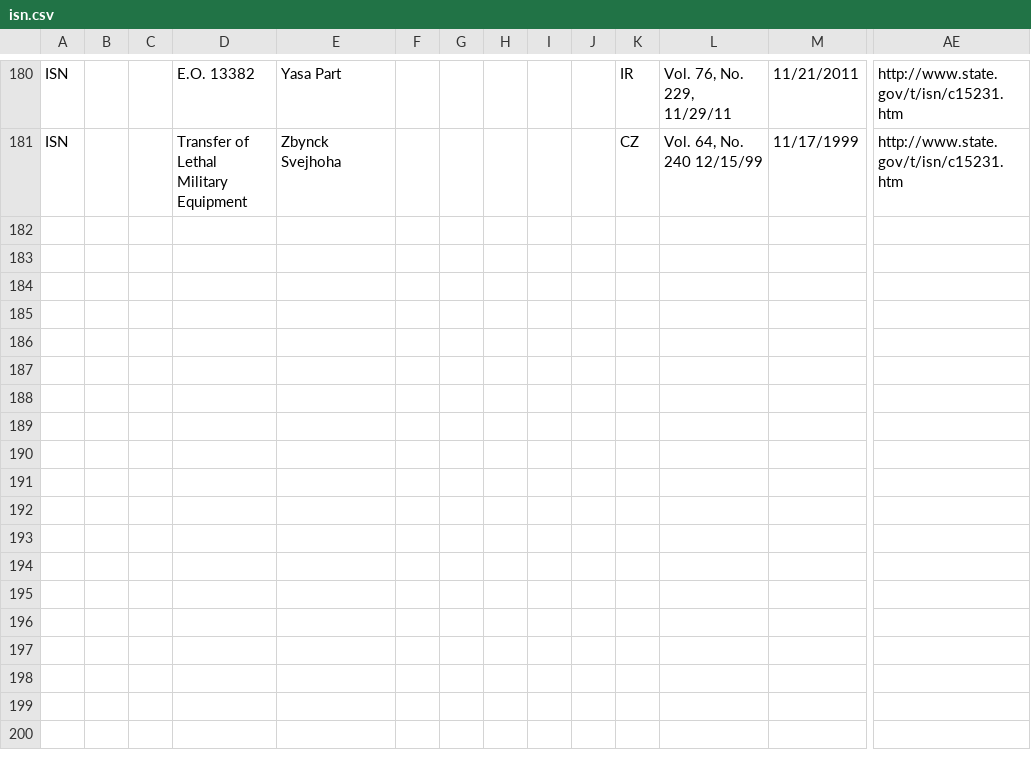
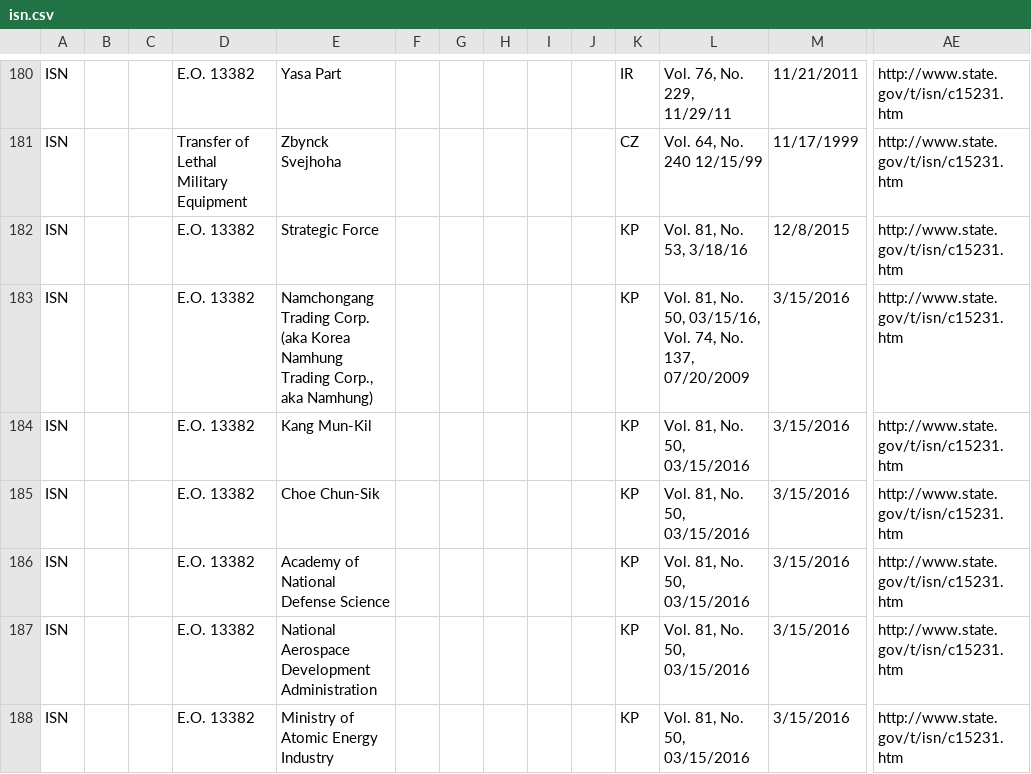
Before and after one commit to GovWizely/webservices, a CSV file: data/screening_lists/isn/isn.csv, drawn as a sheet; only a part is shown, gaps mark what is left out; rows hold the shown columns only; the diff names each change by its address in the sheet, - before the commit and + after, or states it on an @@ line.

Commit message:
ISN data update

```diff
--- a/data/screening_lists/isn/isn.csv
+++ b/data/screening_lists/isn/isn.csv
+row 182: ISN |  |  | E.O. 13382 | Strategic Force |  |  |  |  |  | KP | Vol. 81, No. 53, 3/18/16 | 12/8/2015 | http://www.state.gov/t/isn/c15231.htm
+row 183: ISN |  |  | E.O. 13382 | Namchongang Trading Corp. (aka Korea Namhung Trading Corp., aka Namhung) |  |  |  |  |  | KP | Vol. 81, No. 50, 03/15/16, Vol. 74, No. 137, 07/20/2009 | 3/15/2016 | http://www.state.gov/t/isn/c15231.htm
+row 184: ISN |  |  | E.O. 13382 | Kang Mun-Kil |  |  |  |  |  | KP | Vol. 81, No. 50, 03/15/2016 | 3/15/2016 | http://www.state.gov/t/isn/c15231.htm
+row 185: ISN |  |  | E.O. 13382 | Choe Chun-Sik |  |  |  |  |  | KP | Vol. 81, No. 50, 03/15/2016 | 3/15/2016 | http://www.state.gov/t/isn/c15231.htm
+row 186: ISN |  |  | E.O. 13382 | Academy of National Defense Science |  |  |  |  |  | KP | Vol. 81, No. 50, 03/15/2016 | 3/15/2016 | http://www.state.gov/t/isn/c15231.htm
+row 187: ISN |  |  | E.O. 13382 | National Aerospace Development Administration |  |  |  |  |  | KP | Vol. 81, No. 50, 03/15/2016 | 3/15/2016 | http://www.state.gov/t/isn/c15231.htm
+row 188: ISN |  |  | E.O. 13382 | Ministry of Atomic Energy Industry |  |  |  |  |  | KP | Vol. 81, No. 50, 03/15/2016 | 3/15/2016 | http://www.state.gov/t/isn/c15231.htm
```
